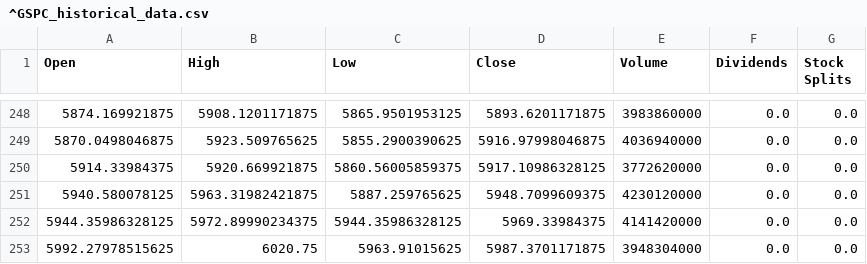
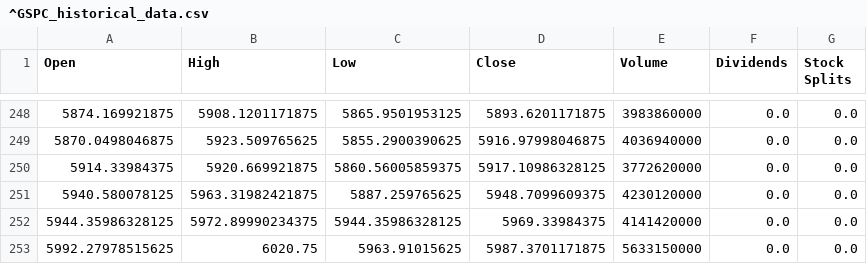
Before and after one commit to elithaxxor/Risk_Management_Project, a CSV file: riskmanagement_project/STOCK_RESULTS/^GSPC_historical_data.csv, drawn as a sheet; only a part is shown, gaps mark what is left out.

```diff
--- a/riskmanagement_project/STOCK_RESULTS/^GSPC_historical_data.csv
+++ b/riskmanagement_project/STOCK_RESULTS/^GSPC_historical_data.csv
@@ -252,2 +252,2 @@ Open,High,Low,Close,Volume,Dividends,Stock Splits
 5944.35986328125,5972.89990234375,5944.35986328125,5969.33984375,4141420000,0.0,0.0
-5992.27978515625,6020.75,5963.91015625,5987.3701171875,3948304000,0.0,0.0
+5992.27978515625,6020.75,5963.91015625,5987.3701171875,5633150000,0.0,0.0
```
Also changed, not shown: riskmanagement_project/BLACK_SHOELS_RESULTS/simulated_stock_prices.csv, riskmanagement_project/STOCK_RESULTS/^GSPC_ticker_data.csv, 9 other files.
